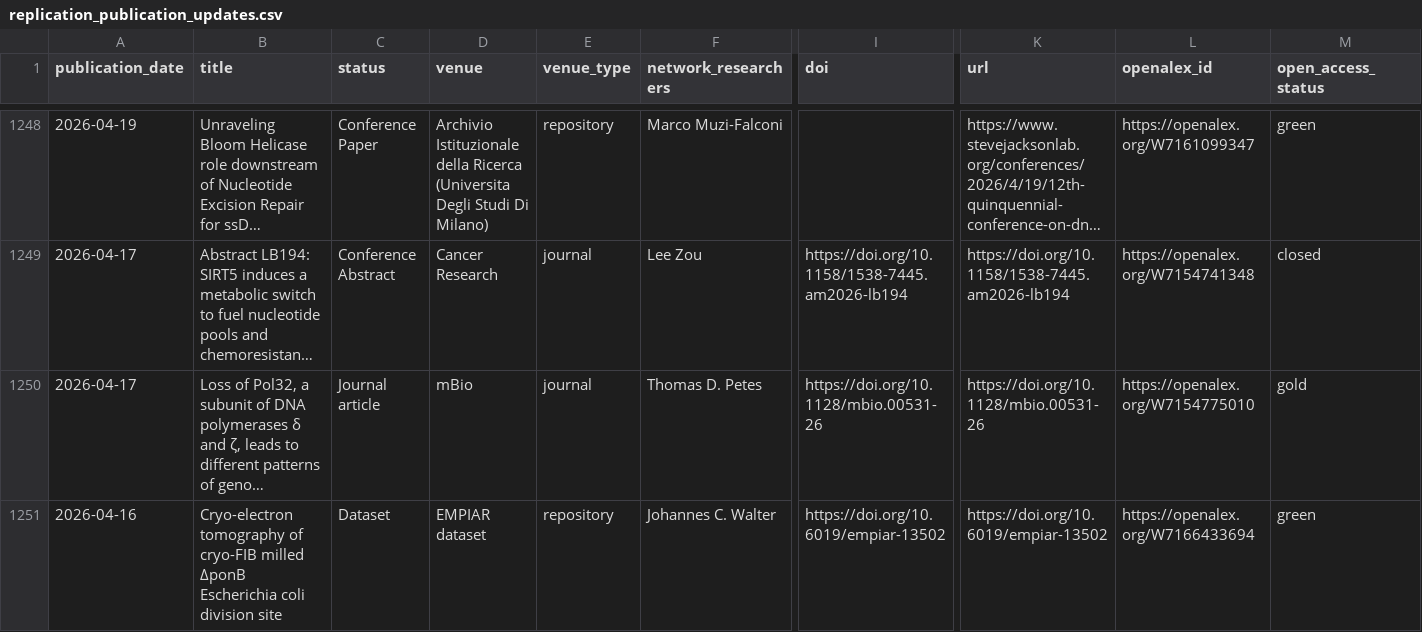
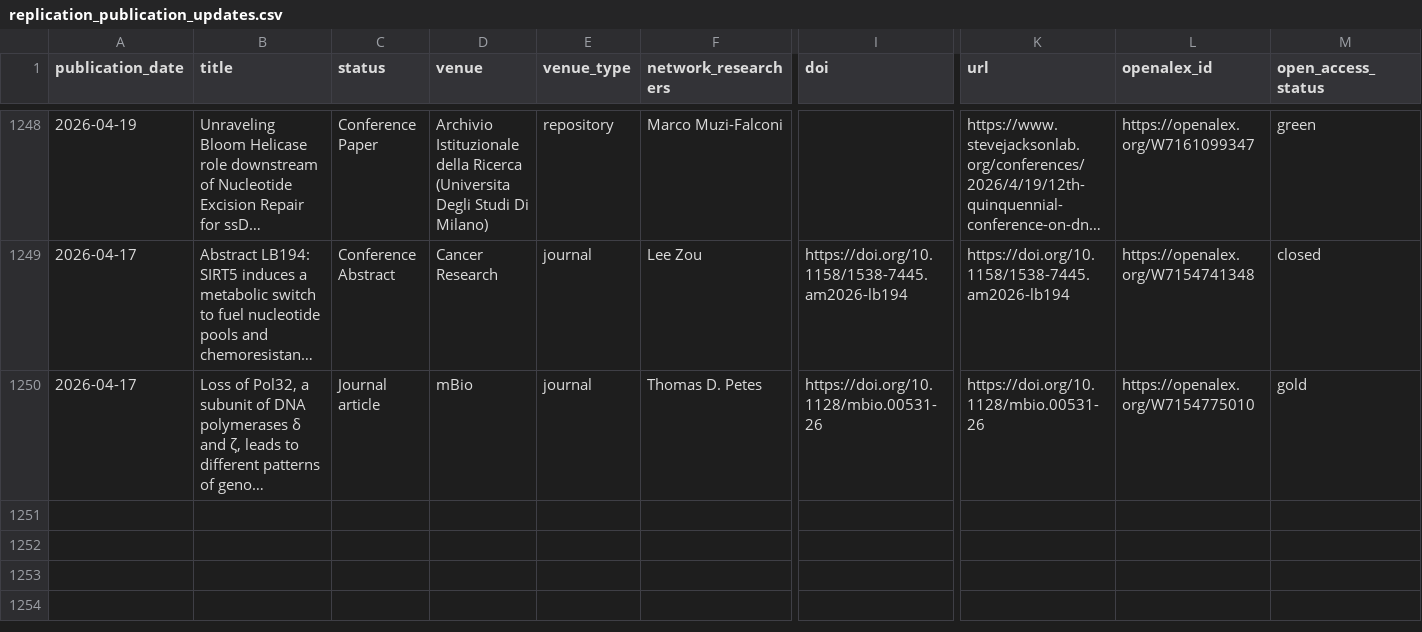
Before and after one commit to saurabhtauke/DNA_replication_community_atlas, a CSV file: outputs/replication_publication_updates.csv, drawn as a sheet; only a part is shown, gaps mark what is left out; long unchanged cells end in …; rows hold the shown columns only; the diff names each change by its address in the sheet, - before the commit and + after, or states it on an @@ line.

```diff
--- a/outputs/replication_publication_updates.csv
+++ b/outputs/replication_publication_updates.csv
-row 1251: 2026-04-16 | Cryo-electron tomography of cryo-FIB milled ∆ponB Escherichia coli division site | Dataset | EMPIAR dataset | repository | Johannes C. Walter | https://doi.org/10.6019/empiar-13502 | https://doi.org/10.6019/empiar-13502 | https://openalex.org/W7166433694 | green
```
Also changed, not shown: 4 other files.
